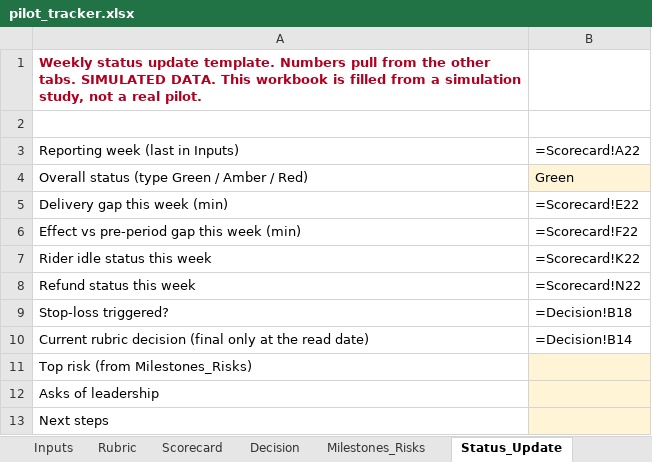
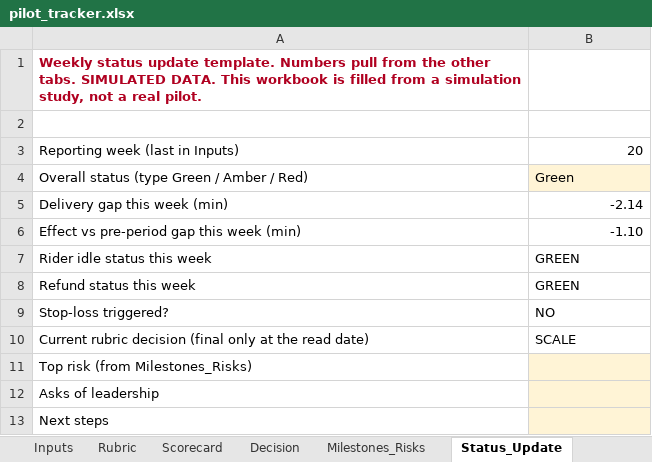
Before and after one commit to divyanshr08code/pm-experiment-pilot-evaluation-framework, an Excel workbook: outputs/pilot_tracker.xlsx, sheet Status_Update, drawn as a sheet; values as stored, in another font and other column widths than the file's, no borders; formulas without a stored value are shown as written; the diff names each change by its address in the sheet, - before the commit and + after, or states it on an @@ line.

```diff
--- a/outputs/pilot_tracker.xlsx (sheet Status_Update)
+++ b/outputs/pilot_tracker.xlsx (sheet Status_Update)
-B3: =Scorecard!A22
+B3: 20
-B5: =Scorecard!E22
+B5: -2.14
-B6: =Scorecard!F22
+B6: -1.10
-B7: =Scorecard!K22
+B7: GREEN
-B8: =Scorecard!N22
+B8: GREEN
-B9: =Decision!B18
+B9: NO
-B10: =Decision!B14
+B10: SCALE
```
Also changed, not shown: sheet Scorecard, sheet Decision, sheet Milestones_Risks, 3 other files.
